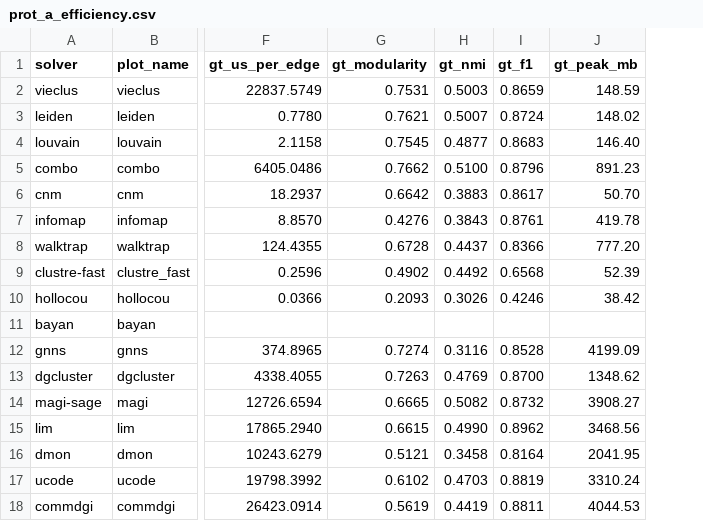
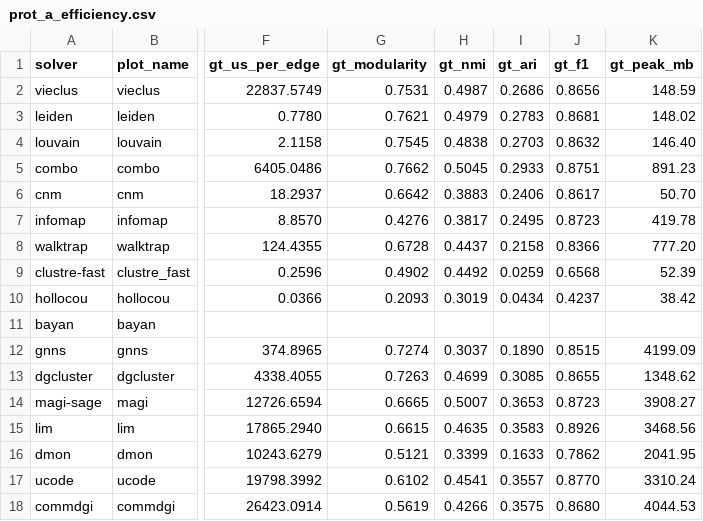
Before and after one commit to ClusterBenchmark/ClusterBenchmark, a CSV file: paper/data/prot_a_efficiency.csv, drawn as a sheet; only a part is shown, gaps mark what is left out; addresses are those after the commit; the diff names each change by its address in the sheet, - before the commit and + after, or states it on an @@ line.

```diff
--- a/paper/data/prot_a_efficiency.csv
+++ b/paper/data/prot_a_efficiency.csv
+column I (gt_ari), rows 2-18: 0.2686 | 0.2783 | 0.2703 | 0.2933 | 0.2406 | 0.2495 | 0.2158 | 0.0259 | 0.0434 |  | 0.1890 | 0.3085 | 0.3653 | 0.3583 | 0.1633 | 0.3557 | 0.3575
-H2 (gt_nmi): 0.5003
+H2 (gt_nmi): 0.4987
-J2 (gt_f1): 0.8659
+J2 (gt_f1): 0.8656
-H3 (gt_nmi): 0.5007
+H3 (gt_nmi): 0.4979
-J3 (gt_f1): 0.8724
+J3 (gt_f1): 0.8681
-H4 (gt_nmi): 0.4877
+H4 (gt_nmi): 0.4838
-J4 (gt_f1): 0.8683
+J4 (gt_f1): 0.8632
-H5 (gt_nmi): 0.5100
+H5 (gt_nmi): 0.5045
-J5 (gt_f1): 0.8796
+J5 (gt_f1): 0.8751
-H7 (gt_nmi): 0.3843
+H7 (gt_nmi): 0.3817
-J7 (gt_f1): 0.8761
+J7 (gt_f1): 0.8723
-H10 (gt_nmi): 0.3026
+H10 (gt_nmi): 0.3019
-J10 (gt_f1): 0.4246
+J10 (gt_f1): 0.4237
-H12 (gt_nmi): 0.3116
+H12 (gt_nmi): 0.3037
-J12 (gt_f1): 0.8528
+J12 (gt_f1): 0.8515
-H13 (gt_nmi): 0.4769
+H13 (gt_nmi): 0.4699
-J13 (gt_f1): 0.8700
+J13 (gt_f1): 0.8655
-H14 (gt_nmi): 0.5082
+H14 (gt_nmi): 0.5007
-J14 (gt_f1): 0.8732
+J14 (gt_f1): 0.8723
-H15 (gt_nmi): 0.4990
+H15 (gt_nmi): 0.4635
-J15 (gt_f1): 0.8962
+J15 (gt_f1): 0.8926
-H16 (gt_nmi): 0.3458
+H16 (gt_nmi): 0.3399
-J16 (gt_f1): 0.8164
+J16 (gt_f1): 0.7862
-H17 (gt_nmi): 0.4703
+H17 (gt_nmi): 0.4541
-J17 (gt_f1): 0.8819
+J17 (gt_f1): 0.8770
-H18 (gt_nmi): 0.4419
+H18 (gt_nmi): 0.4266
-J18 (gt_f1): 0.8811
+J18 (gt_f1): 0.8680
```
Also changed, not shown: paper/data/prot_a_gt_f1_strip.csv, paper/data/prot_a_gt_nmi_strip.csv, 7 other files.
